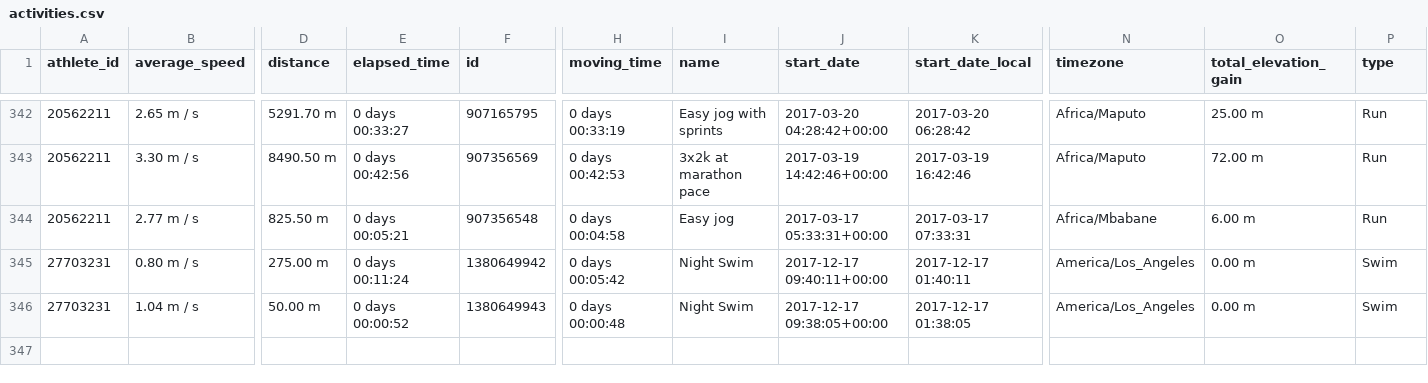
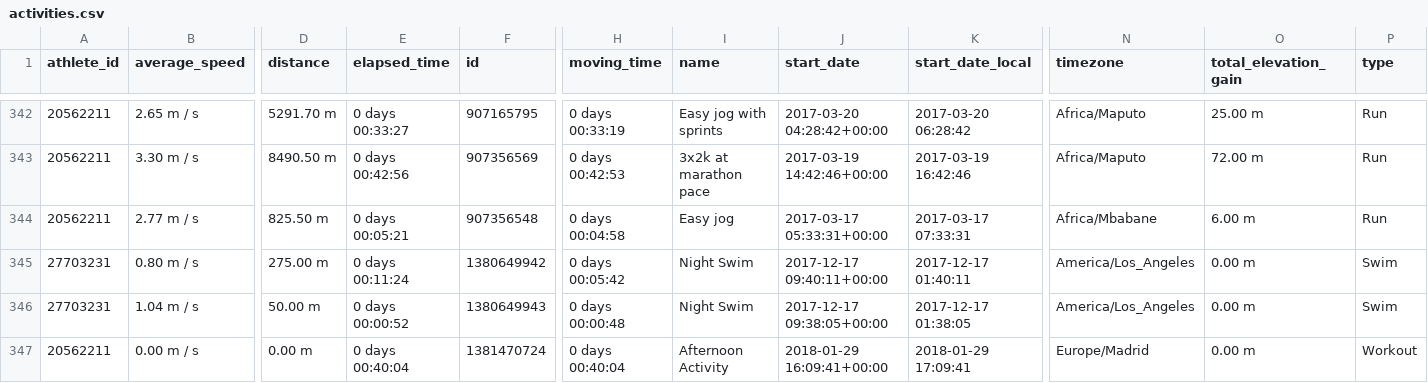
Before and after one commit to databrew/streak, a CSV file: data/activities.csv, drawn as a sheet; only a part is shown, gaps mark what is left out; rows hold the shown columns only; the diff names each change by its address in the sheet, - before the commit and + after, or states it on an @@ line.

```diff
--- a/data/activities.csv
+++ b/data/activities.csv
+row 347: 20562211 | 0.00 m / s | 0.00 m | 0 days 00:40:04 | 1381470724 | 0 days 00:40:04 | Afternoon Activity | 2018-01-29 16:09:41+00:00 | 2018-01-29 17:09:41 | Europe/Madrid | 0.00 m | Workout
```
Also changed, not shown: data/athletes.csv, data/polylines.csv, 23 other files.
